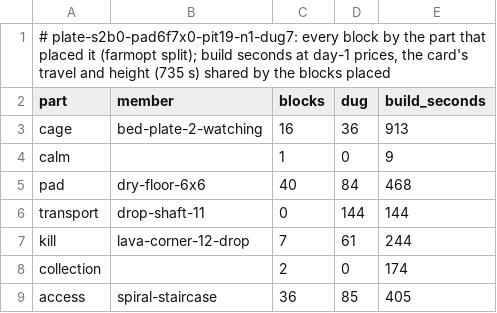
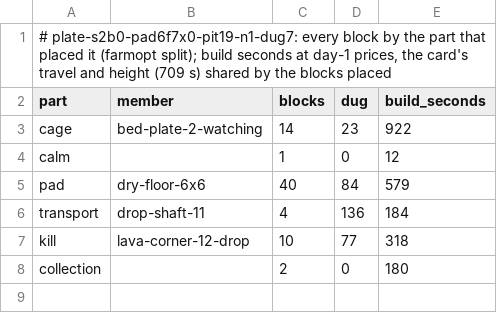
Before and after one commit to vjeux/redstonepedia, a TSV file: designs/farms/iron/day-1/bed-plate-lava-out-of-sight.parts.tsv, drawn as a sheet.

Commit message:
farms/iron/day-1: bed-plate-lava-out-of-sight.parts.tsv for its trimmed design (the day-1 lane's mobfarm trim 0d4d5c5df: 71 blocks placed, matching the design's; the card's 36.6 build minutes); main was red on site's split test (67% agreement with the stale file): now 95%. Tests run: cargo test --release -p site the_split_agrees (pass); mctas site parts on the design (95%)

```diff
--- a/designs/farms/iron/day-1/bed-plate-lava-out-of-sight.parts.tsv
+++ b/designs/farms/iron/day-1/bed-plate-lava-out-of-sight.parts.tsv
@@ -1,9 +1,8 @@
-# plate-s2b0-pad6f7x0-pit19-n1-dug7: every block by the part that placed it (farmopt split); build seconds at day-1 prices, the card's travel and height (735 s) shared by the blocks placed
+# plate-s2b0-pad6f7x0-pit19-n1-dug7: every block by the part that placed it (farmopt split); build seconds at day-1 prices, the card's travel and height (709 s) shared by the blocks placed
 part	member	blocks	dug	build_seconds
-cage	bed-plate-2-watching	16	36	913
-calm		1	0	9
-pad	dry-floor-6x6	40	84	468
-transport	drop-shaft-11	0	144	144
-kill	lava-corner-12-drop	7	61	244
-collection		2	0	174
-access	spiral-staircase	36	85	405
+cage	bed-plate-2-watching	14	23	922
+calm		1	0	12
+pad	dry-floor-6x6	40	84	579
+transport	drop-shaft-11	4	136	184
+kill	lava-corner-12-drop	10	77	318
+collection		2	0	180
```
